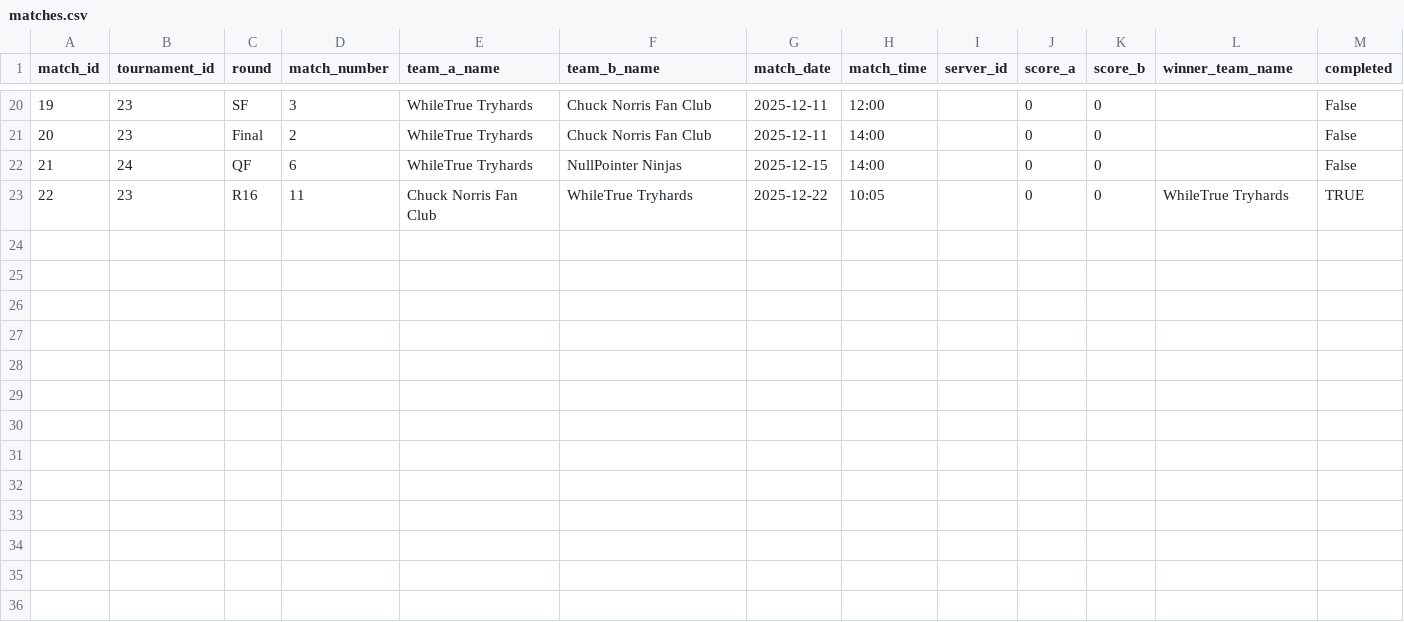
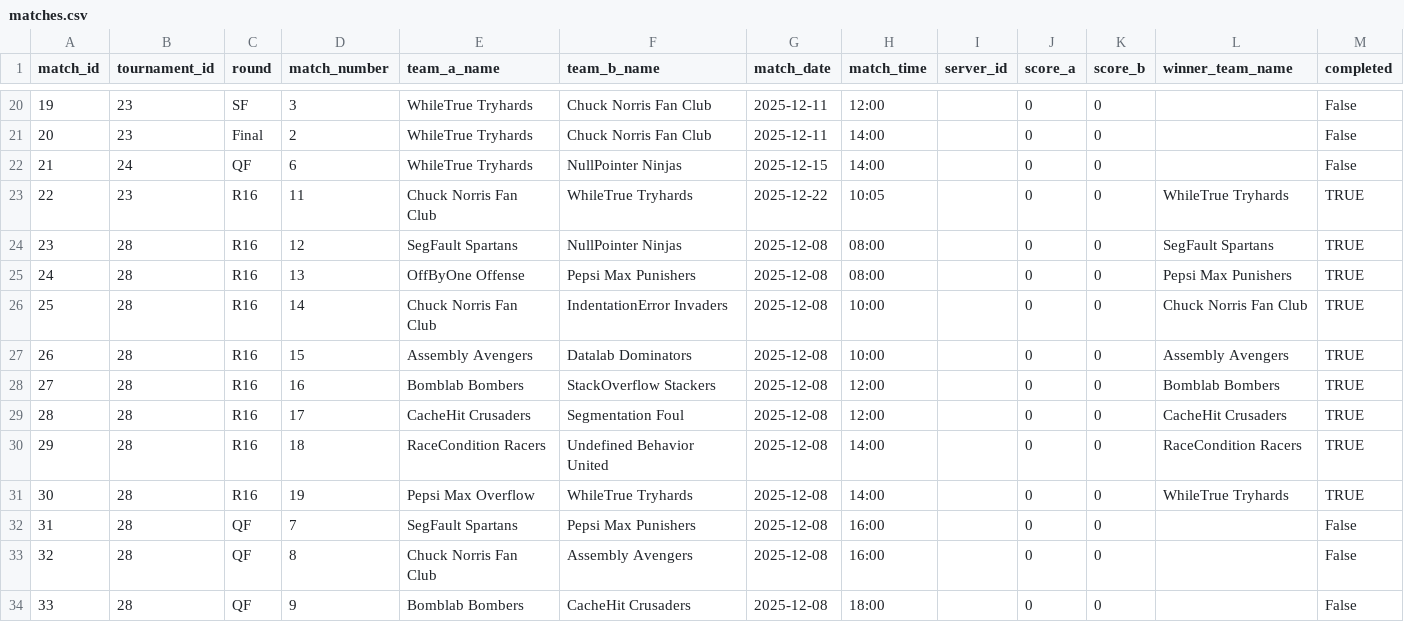
Before and after one commit to SteinarHelgi/esport_cup, a CSV file: Data/matches.csv, drawn as a sheet; only a part is shown, gaps mark what is left out.

```diff
--- a/Data/matches.csv
+++ b/Data/matches.csv
@@ -23 +23,12 @@ match_id,tournament_id,round,match_number,team_a_name,team_b_name,match_date,mat
 22,23,R16,11,Chuck Norris Fan Club,WhileTrue Tryhards,2025-12-22,10:05,,0,0,WhileTrue Tryhards,TRUE
+23,28,R16,12,SegFault Spartans,NullPointer Ninjas,2025-12-08,08:00,,0,0,SegFault Spartans,TRUE
+24,28,R16,13,OffByOne Offense,Pepsi Max Punishers,2025-12-08,08:00,,0,0,Pepsi Max Punishers,TRUE
+25,28,R16,14,Chuck Norris Fan Club,IndentationError Invaders,2025-12-08,10:00,,0,0,Chuck Norris Fan Club,TRUE
+26,28,R16,15,Assembly Avengers,Datalab Dominators,2025-12-08,10:00,,0,0,Assembly Avengers,TRUE
+27,28,R16,16,Bomblab Bombers,StackOverflow Stackers,2025-12-08,12:00,,0,0,Bomblab Bombers,TRUE
+28,28,R16,17,CacheHit Crusaders,Segmentation Foul,2025-12-08,12:00,,0,0,CacheHit Crusaders,TRUE
+29,28,R16,18,RaceCondition Racers,Undefined Behavior United,2025-12-08,14:00,,0,0,RaceCondition Racers,TRUE
+30,28,R16,19,Pepsi Max Overflow,WhileTrue Tryhards,2025-12-08,14:00,,0,0,WhileTrue Tryhards,TRUE
+31,28,QF,7,SegFault Spartans,Pepsi Max Punishers,2025-12-08,16:00,,0,0,,False
+32,28,QF,8,Chuck Norris Fan Club,Assembly Avengers,2025-12-08,16:00,,0,0,,False
+33,28,QF,9,Bomblab Bombers,CacheHit Crusaders,2025-12-08,18:00,,0,0,,False
```
Also changed, not shown: Data/tournaments.csv.
